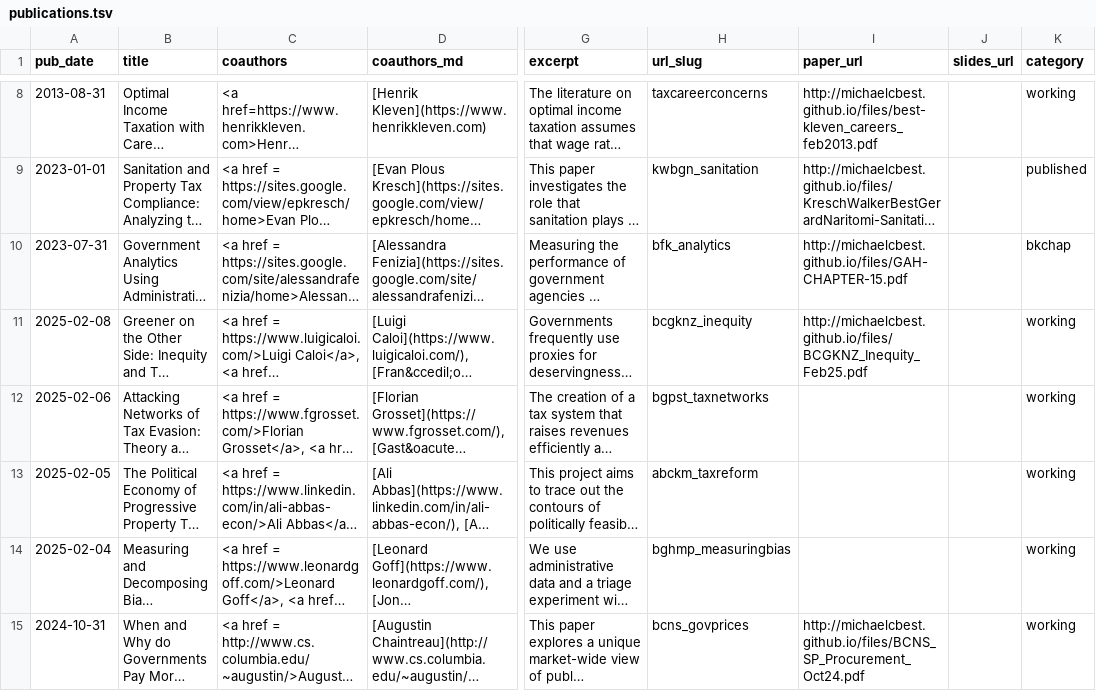
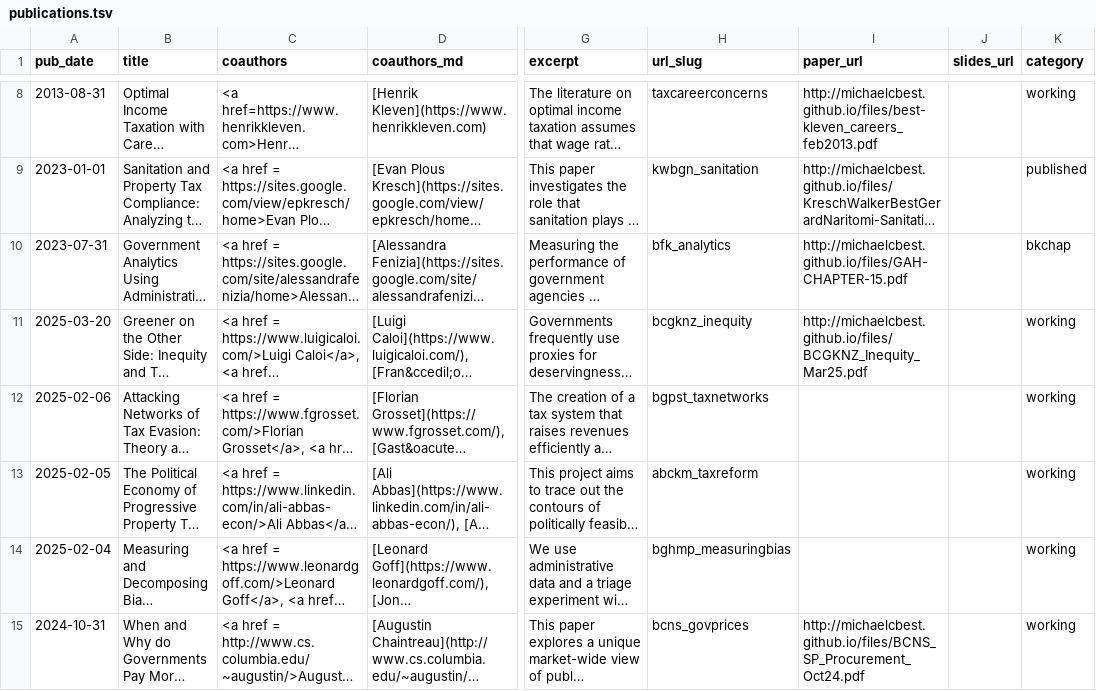
Before and after one commit to michaelcbest/michaelcbest.github.io, a TSV file: markdown_generator/publications.tsv, drawn as a sheet; only a part is shown, gaps mark what is left out; long unchanged cells end in …; the diff names each change by its address in the sheet, - before the commit and + after, or states it on an @@ line.

Commit message:
updating manaus paper

```diff
--- a/markdown_generator/publications.tsv
+++ b/markdown_generator/publications.tsv
-A11 (pub_date): 2025-02-08
+A11 (pub_date): 2025-03-20
-I11 (paper_url): http://michaelcbest.github.io/files/BCGKNZ_Inequity_Feb25.pdf
+I11 (paper_url): http://michaelcbest.github.io/files/BCGKNZ_Inequity_Mar25.pdf
```
Also changed, not shown: 3 other files.
